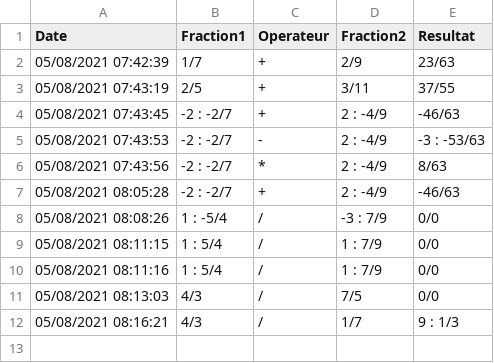
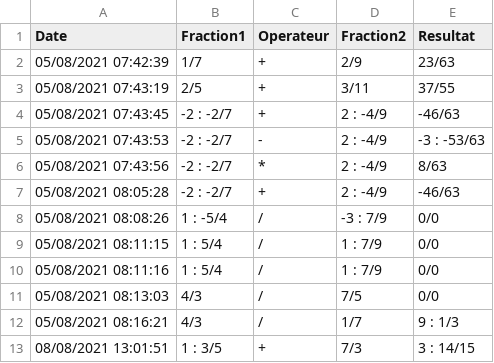
Before and after one commit to TwelveMonkeysCrewWarriorsOfTheCode/Laurent, a CSV file: ArithmeticOperatorWinForm/Save/FractionDataOperator.csv, drawn as a sheet.

```diff
--- a/ArithmeticOperatorWinForm/Save/FractionDataOperator.csv
+++ b/ArithmeticOperatorWinForm/Save/FractionDataOperator.csv
@@ -12 +12,2 @@ Date;Fraction1;Operateur;Fraction2;Resultat;
 05/08/2021 08:16:21; 4/3;/; 1/7;9 : 1/3;
+08/08/2021 13:01:51;1 : 3/5;+; 7/3;3 : 14/15;
```
Also changed, not shown: 3 other files.
